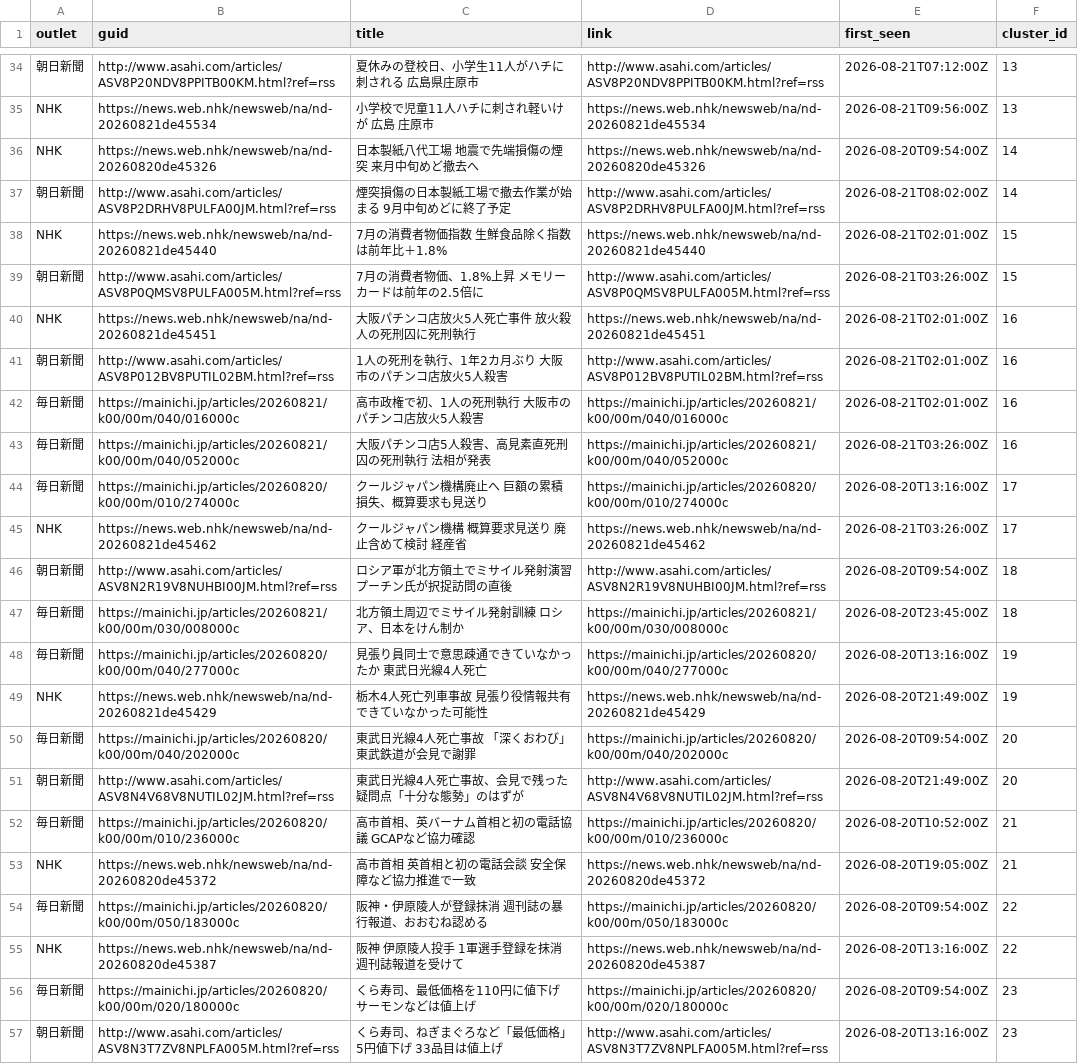
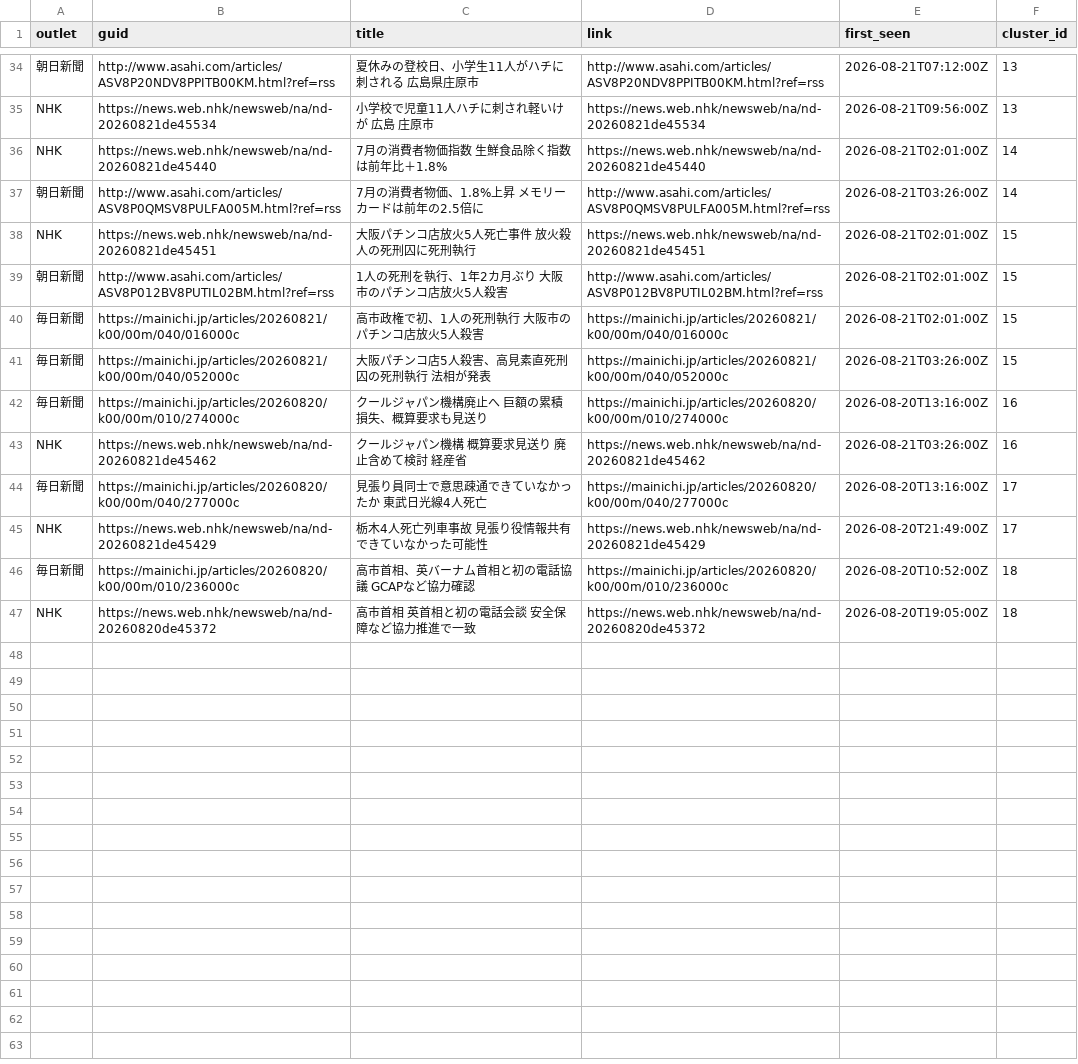
Before and after one commit to twill3c/midashi-sanmenkyo, a CSV file: data/processed/clusters.csv, drawn as a sheet; only a part is shown, gaps mark what is left out; removed rows and columns are numbered as before the commit, all else as after; the diff names each change by its address in the sheet, - before the commit and + after, or states it on an @@ line.

```diff
--- a/data/processed/clusters.csv
+++ b/data/processed/clusters.csv
-row 36: NHK | https://news.web.nhk/newsweb/na/nd-20260820de45326 | 日本製紙八代工場 地震で先端損傷の煙突 来月中旬めど撤去へ | https://news.web.nhk/newsweb/na/nd-20260820de45326 | 2026-08-20T09:54:00Z | 14
-row 37: 朝日新聞 | http://www.asahi.com/articles/ASV8P2DRHV8PULFA00JM.html?ref=rss | 煙突損傷の日本製紙工場で撤去作業が始まる 9月中旬めどに終了予定 | http://www.asahi.com/articles/ASV8P2DRHV8PULFA00JM.html?ref=rss | 2026-08-21T08:02:00Z | 14
-F36:F37 (cluster_id): 15
+F36:F37 (cluster_id): 14
-F38:F41 (cluster_id): 16
+F38:F41 (cluster_id): 15
-F42:F43 (cluster_id): 17
+F42:F43 (cluster_id): 16
-row 46: 朝日新聞 | http://www.asahi.com/articles/ASV8N2R19V8NUHBI00JM.html?ref=rss | ロシア軍が北方領土でミサイル発射演習 プーチン氏が択捉訪問の直後 | http://www.asahi.com/articles/ASV8N2R19V8NUHBI00JM.html?ref=rss | 2026-08-20T09:54:00Z | 18
-row 47: 毎日新聞 | https://mainichi.jp/articles/20260821/k00/00m/030/008000c | 北方領土周辺でミサイル発射訓練 ロシア、日本をけん制か | https://mainichi.jp/articles/20260821/k00/00m/030/008000c | 2026-08-20T23:45:00Z | 18
-F44:F45 (cluster_id): 19
+F44:F45 (cluster_id): 17
-row 50: 毎日新聞 | https://mainichi.jp/articles/20260820/k00/00m/040/202000c | 東武日光線4人死亡事故 「深くおわび」 東武鉄道が会見で謝罪 | https://mainichi.jp/articles/20260820/k00/00m/040/202000c | 2026-08-20T09:54:00Z | 20
-row 51: 朝日新聞 | http://www.asahi.com/articles/ASV8N4V68V8NUTIL02JM.html?ref=rss | 東武日光線4人死亡事故、会見で残った疑問点「十分な態勢」のはずが | http://www.asahi.com/articles/ASV8N4V68V8NUTIL02JM.html?ref=rss | 2026-08-20T21:49:00Z | 20
-F46:F47 (cluster_id): 21
+F46:F47 (cluster_id): 18
-row 54: 毎日新聞 | https://mainichi.jp/articles/20260820/k00/00m/050/183000c | 阪神・伊原陵人が登録抹消 週刊誌の暴行報道、おおむね認める | https://mainichi.jp/articles/20260820/k00/00m/050/183000c | 2026-08-20T09:54:00Z | 22
-row 55: NHK | https://news.web.nhk/newsweb/na/nd-20260820de45387 | 阪神 伊原陵人投手 1軍選手登録を抹消 週刊誌報道を受けて | https://news.web.nhk/newsweb/na/nd-20260820de45387 | 2026-08-20T13:16:00Z | 22
-row 56: 毎日新聞 | https://mainichi.jp/articles/20260820/k00/00m/020/180000c | くら寿司、最低価格を110円に値下げ サーモンなどは値上げ | https://mainichi.jp/articles/20260820/k00/00m/020/180000c | 2026-08-20T09:54:00Z | 23
-row 57: 朝日新聞 | http://www.asahi.com/articles/ASV8N3T7ZV8NPLFA005M.html?ref=rss | くら寿司、ねぎまぐろなど「最低価格」5円値下げ 33品目は値上げ | http://www.asahi.com/articles/ASV8N3T7ZV8NPLFA005M.html?ref=rss | 2026-08-20T13:16:00Z | 23
```
Also changed, not shown: data/ledger.csv, data/processed/stats.csv, 5 other files.
